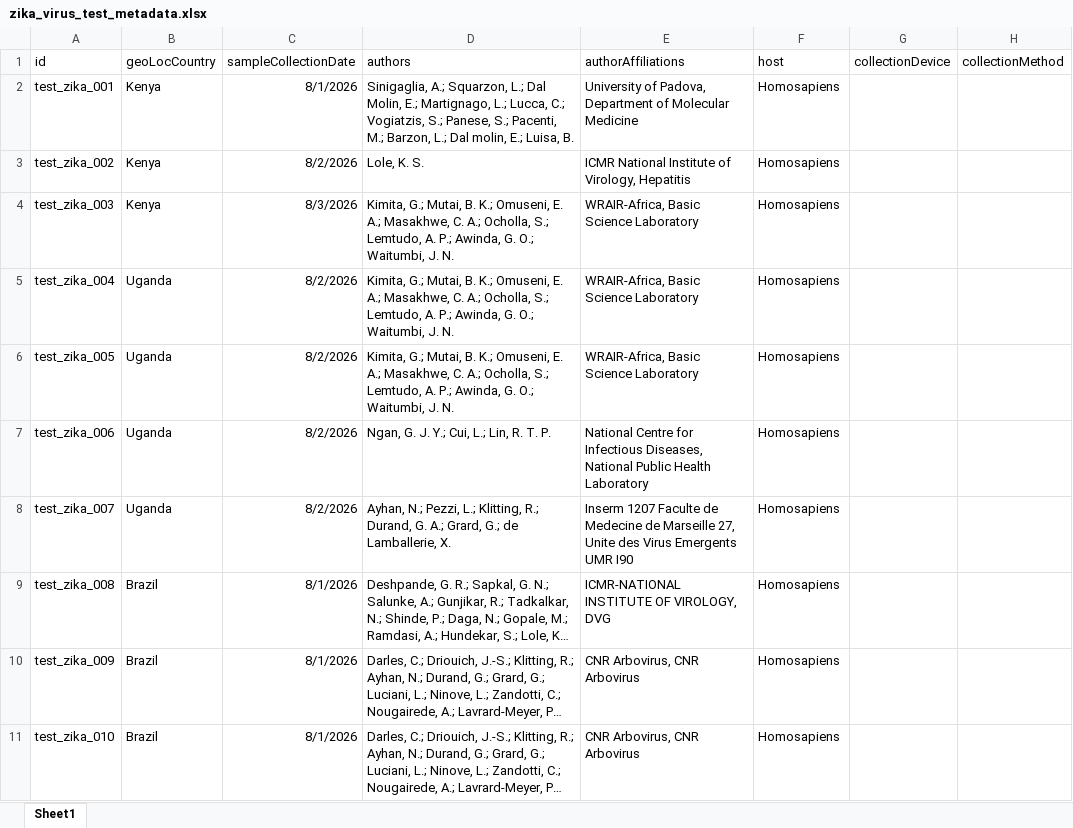
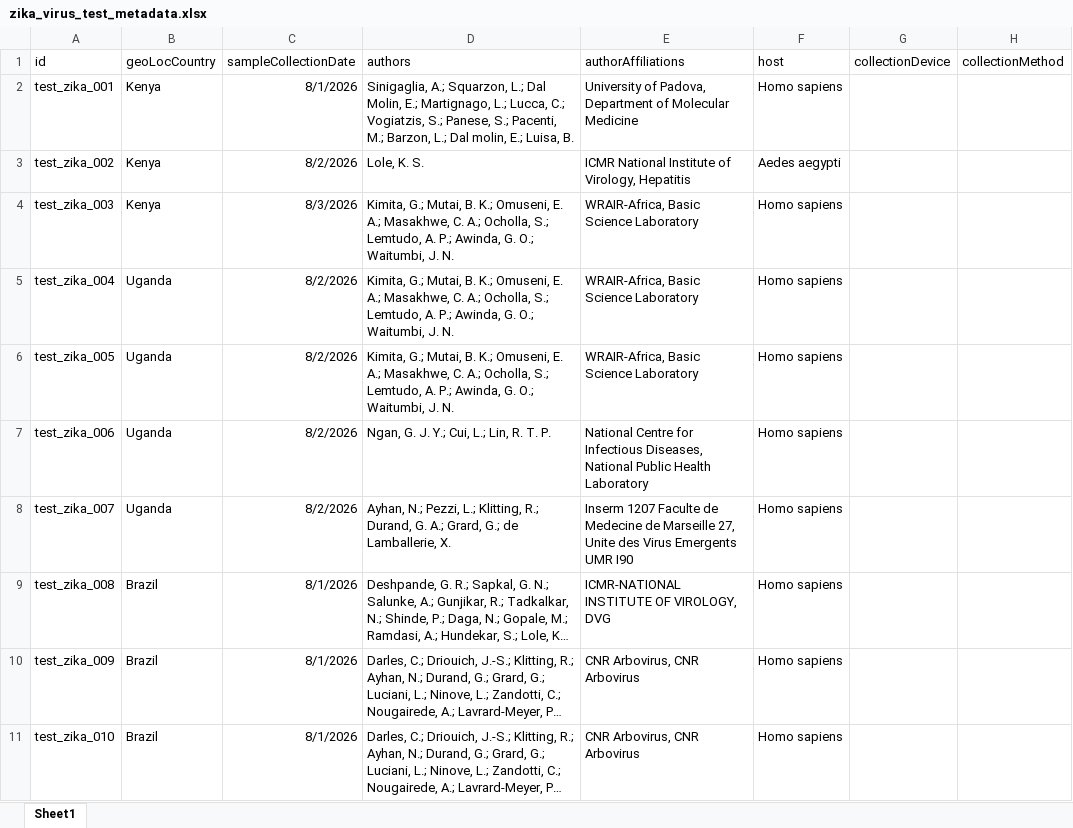
Before and after one commit to pathoplexus/example_data, an Excel workbook: example_files/zika_virus_test_metadata.xlsx, sheet Sheet1, drawn as a sheet; only a part is shown; long unchanged cells end in …; values as stored, in another font and other column widths than the file's, no borders; the diff names each change by its address in the sheet, - before the commit and + after, or states it on an @@ line.

Commit message:
corrected host scientific name

```diff
--- a/example_files/zika_virus_test_metadata.xlsx (sheet Sheet1)
+++ b/example_files/zika_virus_test_metadata.xlsx (sheet Sheet1)
-F2: Homosapiens
+F2: Homo sapiens
-F3: Homosapiens
+F3: Aedes aegypti
-F4:F11: Homosapiens
+F4:F11: Homo sapiens
```
